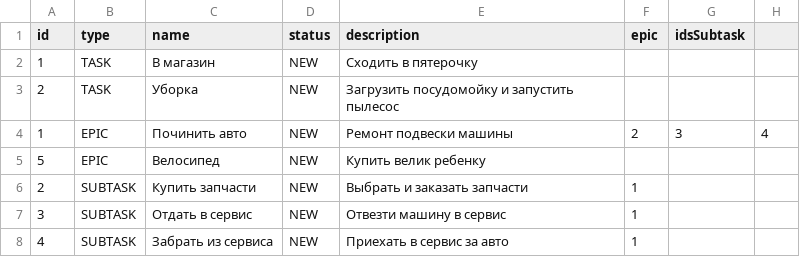
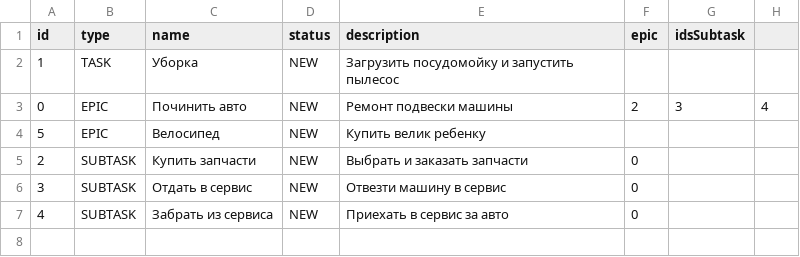
Before and after one commit to k-shef/java-kanban, a CSV file: src/tasks.csv, drawn as a sheet.

```diff
--- a/src/tasks.csv
+++ b/src/tasks.csv
@@ -1,8 +1,7 @@
 id,type,name,status,description,epic,idsSubtask
-1,TASK,В магазин,NEW,Сходить в пятерочку,
-2,TASK,Уборка,NEW,Загрузить посудомойку и запустить пылесос,
-1,EPIC,Починить авто,NEW,Ремонт подвески машины,2,3,4
+1,TASK,Уборка,NEW,Загрузить посудомойку и запустить пылесос,
+0,EPIC,Починить авто,NEW,Ремонт подвески машины,2,3,4
 5,EPIC,Велосипед,NEW,Купить велик ребенку,
-2,SUBTASK,Купить запчасти,NEW,Выбрать и заказать запчасти,1
-3,SUBTASK,Отдать в сервис,NEW,Отвезти машину в сервис,1
-4,SUBTASK,Забрать из сервиса,NEW,Приехать в сервис за авто,1
+2,SUBTASK,Купить запчасти,NEW,Выбрать и заказать запчасти,0
+3,SUBTASK,Отдать в сервис,NEW,Отвезти машину в сервис,0
+4,SUBTASK,Забрать из сервиса,NEW,Приехать в сервис за авто,0
```
Also changed, not shown: out/production/java-kanban/tasks.csv, 5 other files.
